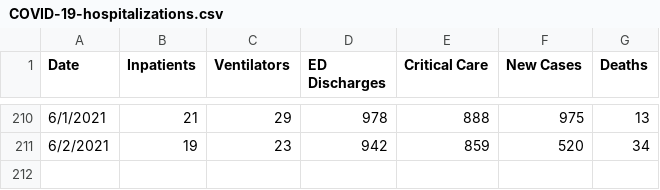
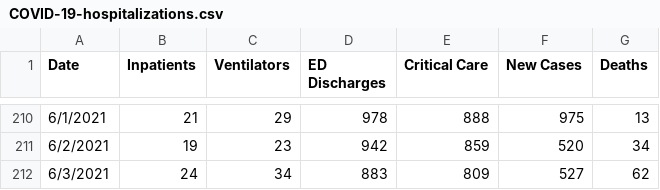
Before and after one commit to damaneice/covid-19, a CSV file: src/data/COVID-19-hospitalizations.csv, drawn as a sheet; only a part is shown, gaps mark what is left out; the diff names each change by its address in the sheet, - before the commit and + after, or states it on an @@ line.

```diff
--- a/src/data/COVID-19-hospitalizations.csv
+++ b/src/data/COVID-19-hospitalizations.csv
+row 212: 6/3/2021 | 24 | 34 | 883 | 809 | 527 | 62
```
Also changed, not shown: src/data/state-cases-by-date-per-100k.csv, src/data/state-cases-by-date.csv, 2 other files.
